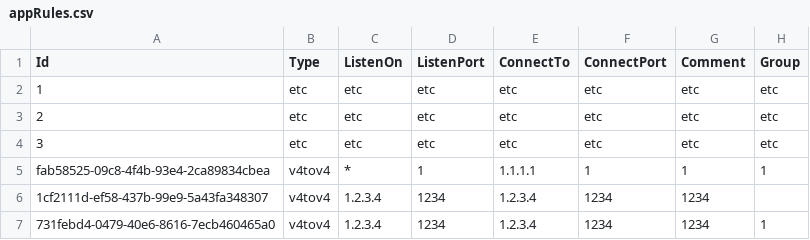
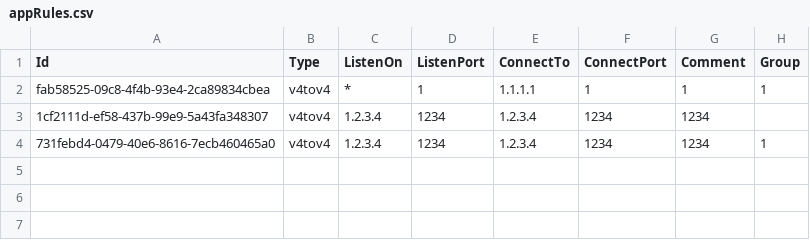
Before and after one commit to SmilerRyan/PortProxyGUI, a CSV file: PortProxyGUI/bin/Debug/net35/appRules.csv, drawn as a sheet.

Commit message:
Get rules from csv instead of db

```diff
--- a/PortProxyGUI/bin/Debug/net35/appRules.csv
+++ b/PortProxyGUI/bin/Debug/net35/appRules.csv
@@ -1,5 +1,2 @@
 Id,Type,ListenOn,ListenPort,ConnectTo,ConnectPort,Comment,Group
-1,etc,etc,etc,etc,etc,etc,etc
-2,etc,etc,etc,etc,etc,etc,etc
-3,etc,etc,etc,etc,etc,etc,etc
 fab58525-09c8-4f4b-93e4-2ca89834cbea,v4tov4,*,1,1.1.1.1,1,1,1
```
Also changed, not shown: 1 other file.
